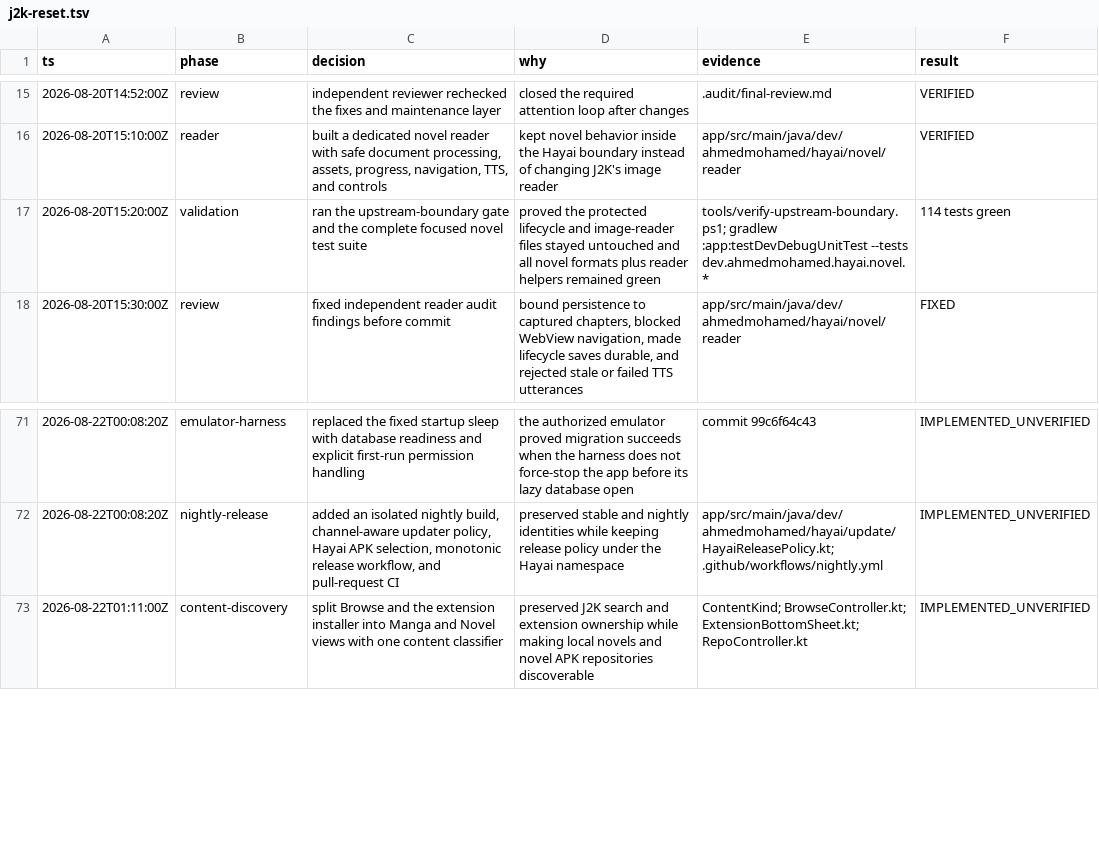
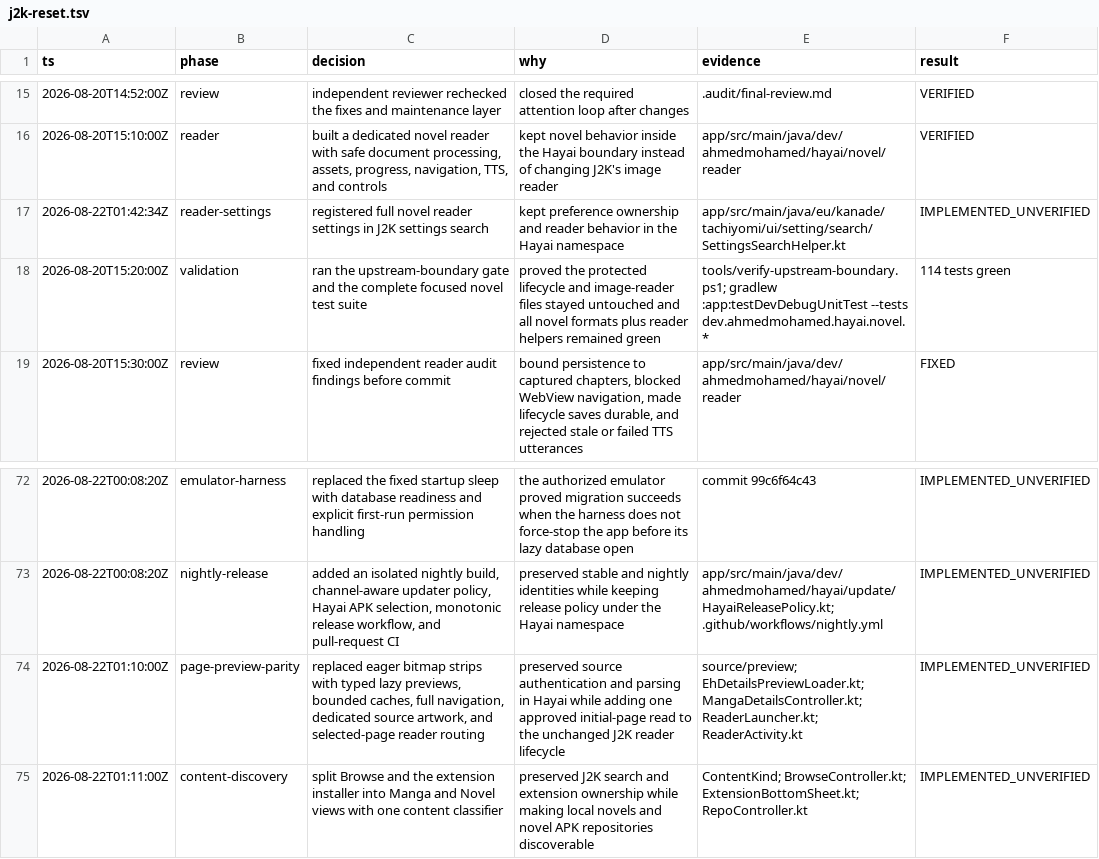
Before and after one commit to HayaiApp/hayai, a TSV file: .audit/j2k-reset.tsv, drawn as a sheet; only a part is shown, gaps mark what is left out.

Commit message:
Integrate reader and preview settings

```diff
--- a/.audit/j2k-reset.tsv
+++ b/.audit/j2k-reset.tsv
@@ -16,2 +16,3 @@ ts	phase	decision	why	evidence	result
 2026-08-20T15:10:00Z	reader	built a dedicated novel reader with safe document processing, assets, progress, navigation, TTS, and controls	kept novel behavior inside the Hayai boundary instead of changing J2K's image reader	app/src/main/java/dev/ahmedmohamed/hayai/novel/reader	VERIFIED
+2026-08-22T01:42:34Z	reader-settings	registered full novel reader settings in J2K settings search	kept preference ownership and reader behavior in the Hayai namespace	app/src/main/java/eu/kanade/tachiyomi/ui/setting/search/SettingsSearchHelper.kt	IMPLEMENTED_UNVERIFIED
 2026-08-20T15:20:00Z	validation	ran the upstream-boundary gate and the complete focused novel test suite	proved the protected lifecycle and image-reader files stayed untouched and all novel formats plus reader helpers remained green	tools/verify-upstream-boundary.ps1; gradlew :app:testDevDebugUnitTest --tests dev.ahmedmohamed.hayai.novel.*	114 tests green
@@ -72,2 +73,3 @@ ts	phase	decision	why	evidence	result
 2026-08-22T00:08:20Z	nightly-release	added an isolated nightly build, channel-aware updater policy, Hayai APK selection, monotonic release workflow, and pull-request CI	preserved stable and nightly identities while keeping release policy under the Hayai namespace	app/src/main/java/dev/ahmedmohamed/hayai/update/HayaiReleasePolicy.kt; .github/workflows/nightly.yml	IMPLEMENTED_UNVERIFIED
+2026-08-22T01:10:00Z	page-preview-parity	replaced eager bitmap strips with typed lazy previews, bounded caches, full navigation, dedicated source artwork, and selected-page reader routing	preserved source authentication and parsing in Hayai while adding one approved initial-page read to the unchanged J2K reader lifecycle	source/preview; EhDetailsPreviewLoader.kt; MangaDetailsController.kt; ReaderLauncher.kt; ReaderActivity.kt	IMPLEMENTED_UNVERIFIED
 2026-08-22T01:11:00Z	content-discovery	split Browse and the extension installer into Manga and Novel views with one content classifier	preserved J2K search and extension ownership while making local novels and novel APK repositories discoverable	ContentKind; BrowseController.kt; ExtensionBottomSheet.kt; RepoController.kt	IMPLEMENTED_UNVERIFIED
```
Also changed, not shown: 6 other files.
